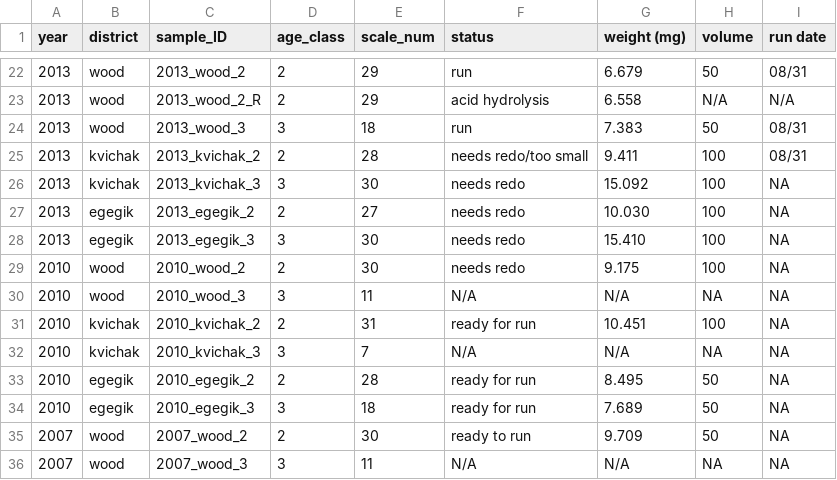
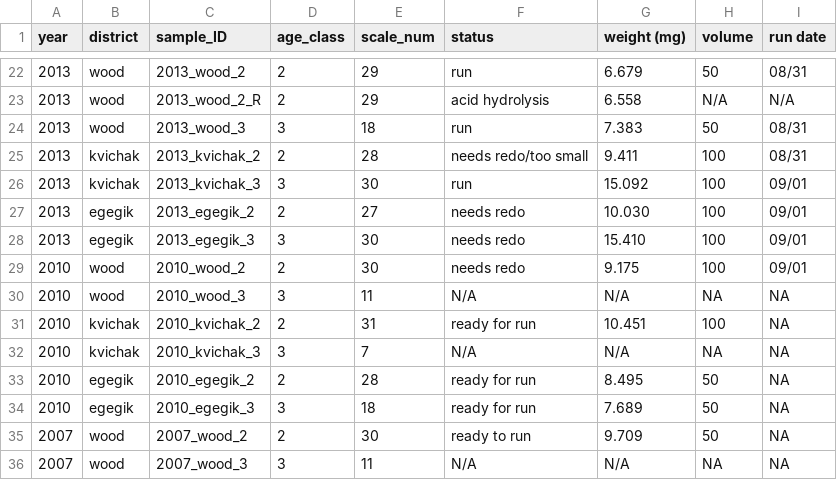
Before and after one commit to n-grace-henry/MS-Thesis, a CSV file: samples/main.csv, drawn as a sheet; only a part is shown, gaps mark what is left out.

Commit message:
Update main.csv

```diff
--- a/samples/main.csv
+++ b/samples/main.csv
@@ -25,6 +25,6 @@ year, district, sample_ID, age_class, scale_num, status, weight (mg), volume, ru
 2013, kvichak, 2013_kvichak_2, 2, 28, needs redo/too small, 9.411, 100, 08/31
-2013, kvichak, 2013_kvichak_3, 3, 30, needs redo, 15.092, 100, NA
-2013, egegik, 2013_egegik_2, 2, 27, needs redo, 10.030, 100, NA
-2013, egegik, 2013_egegik_3, 3, 30, needs redo, 15.410, 100, NA
-2010, wood, 2010_wood_2, 2, 30, needs redo, 9.175, 100, NA
+2013, kvichak, 2013_kvichak_3, 3, 30, run, 15.092, 100, 09/01
+2013, egegik, 2013_egegik_2, 2, 27, needs redo, 10.030, 100, 09/01
+2013, egegik, 2013_egegik_3, 3, 30, needs redo, 15.410, 100, 09/01
+2010, wood, 2010_wood_2, 2, 30, needs redo, 9.175, 100, 09/01
 2010, wood, 2010_wood_3, 3, 11, N/A, N/A, NA, NA
```
